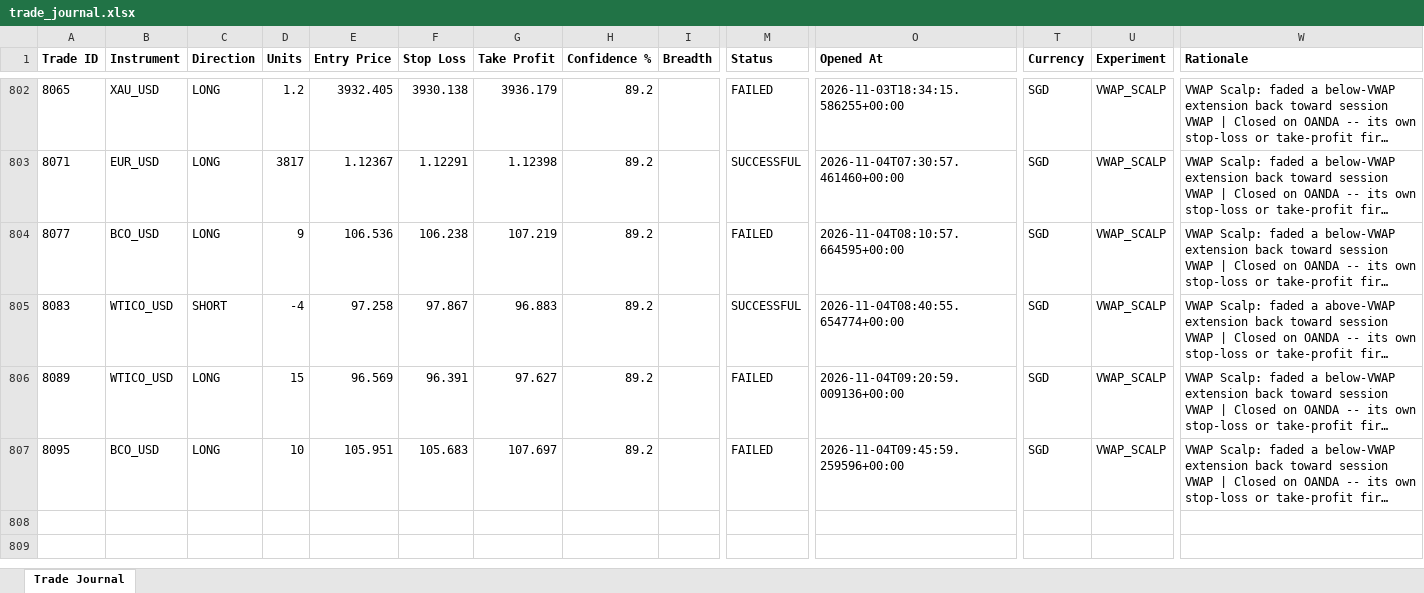
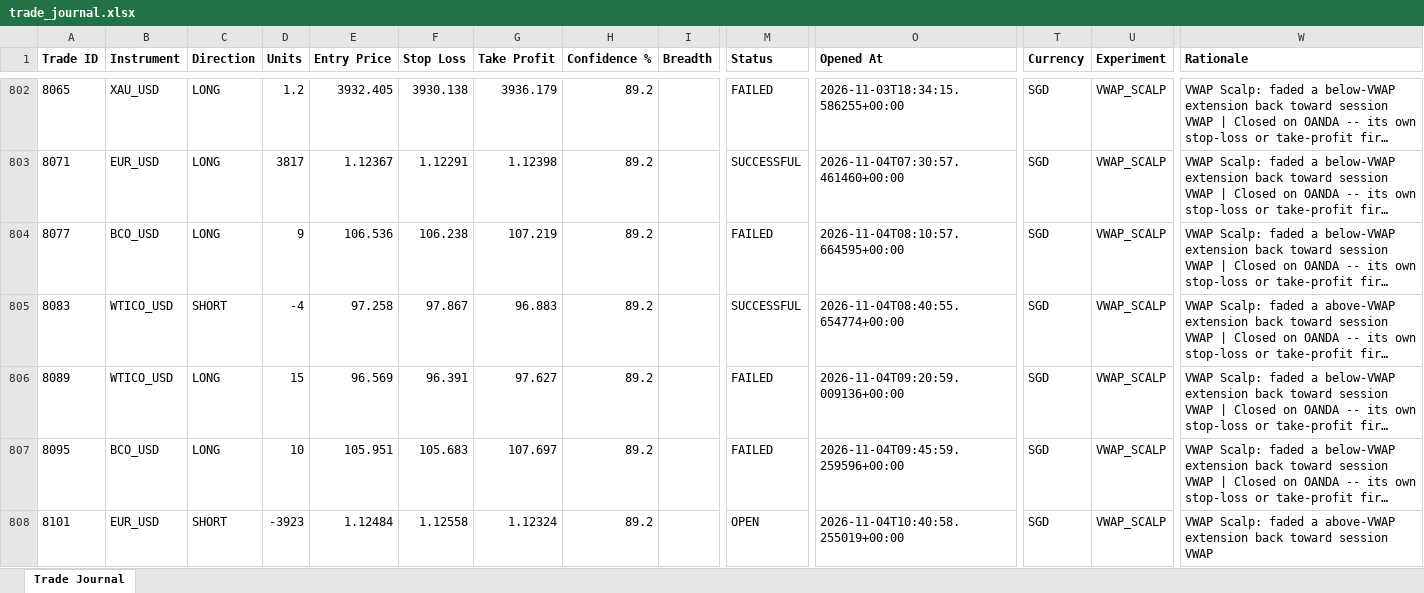
Before and after one commit to wxthesparthaaa/Claude-Forex-Agent, an Excel workbook: trade_journal.xlsx, sheet Trade Journal, drawn as a sheet; only a part is shown, gaps mark what is left out; long unchanged cells end in …; values as stored, in another font and other column widths than the file's, no borders; rows hold the shown columns only; the diff names each change by its address in the sheet, - before the commit and + after, or states it on an @@ line.

Commit message:
Update trade_journal.xlsx

```diff
--- a/trade_journal.xlsx (sheet Trade Journal)
+++ b/trade_journal.xlsx (sheet Trade Journal)
+row 808: 8101 | EUR_USD | SHORT | -3923 | 1.12484 | 1.12558 | 1.12324 | 89.2 |  | OPEN | 2026-11-04T10:40:58.255019+00:00 | SGD | VWAP_SCALP | VWAP Scalp: faded a above-VWAP extension back toward session VWAP
```
